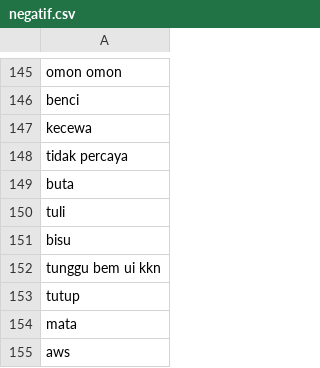
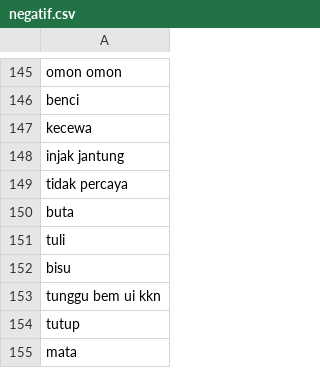
Before and after one commit to jamilulalng/kamus_emoticon, a CSV file: negatif.csv, drawn as a sheet; only a part is shown, gaps mark what is left out; the shorter side is filled out with more unchanged rows; the diff names each change by its address in the sheet, - before the commit and + after, or states it on an @@ line.

Commit message:
Update negatif.csv

```diff
--- a/negatif.csv
+++ b/negatif.csv
+row 148: injak jantung
```
